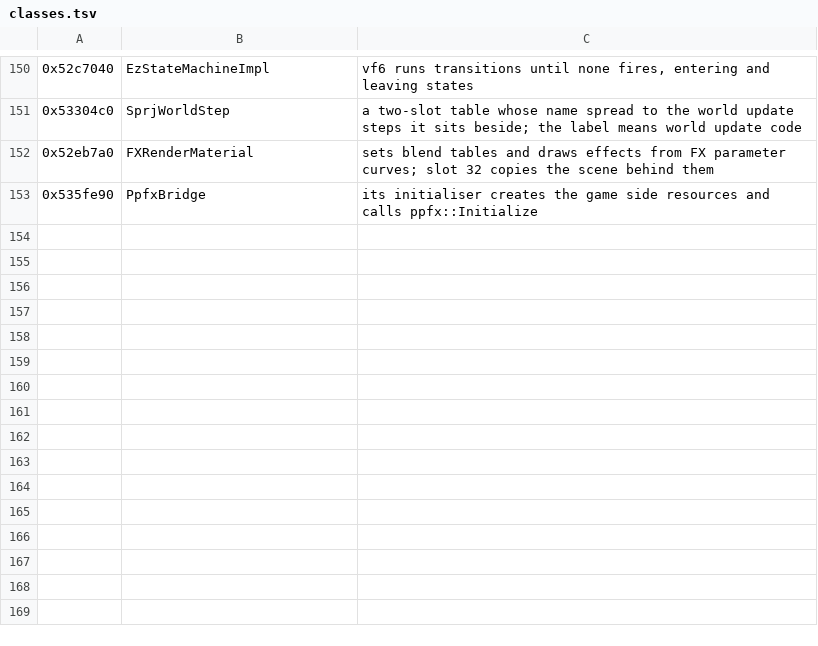
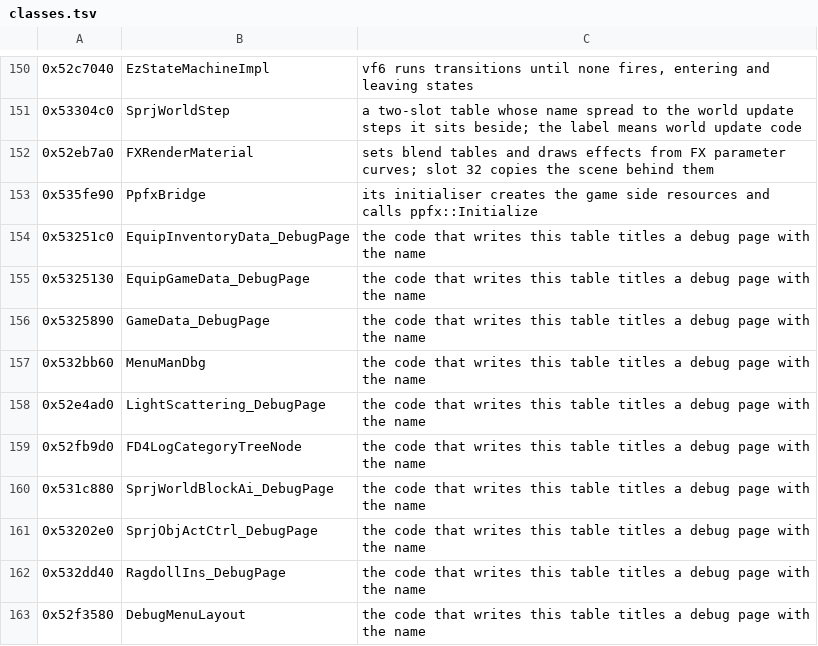
Before and after one commit to bloodborne-native/bloodborne-recomp, a TSV file: annotations/classes.tsv, drawn as a sheet; only a part is shown, gaps mark what is left out.

```diff
--- a/annotations/classes.tsv
+++ b/annotations/classes.tsv
@@ -153 +153,11 @@
 0x535fe90	PpfxBridge	its initialiser creates the game side resources and calls ppfx::Initialize
+0x53251c0	EquipInventoryData_DebugPage	the code that writes this table titles a debug page with the name
+0x5325130	EquipGameData_DebugPage	the code that writes this table titles a debug page with the name
+0x5325890	GameData_DebugPage	the code that writes this table titles a debug page with the name
+0x532bb60	MenuManDbg	the code that writes this table titles a debug page with the name
+0x52e4ad0	LightScattering_DebugPage	the code that writes this table titles a debug page with the name
+0x52fb9d0	FD4LogCategoryTreeNode	the code that writes this table titles a debug page with the name
+0x531c880	SprjWorldBlockAi_DebugPage	the code that writes this table titles a debug page with the name
+0x53202e0	SprjObjActCtrl_DebugPage	the code that writes this table titles a debug page with the name
+0x532dd40	RagdollIns_DebugPage	the code that writes this table titles a debug page with the name
+0x52f3580	DebugMenuLayout	the code that writes this table titles a debug page with the name
```
Also changed, not shown: 3 other files.
